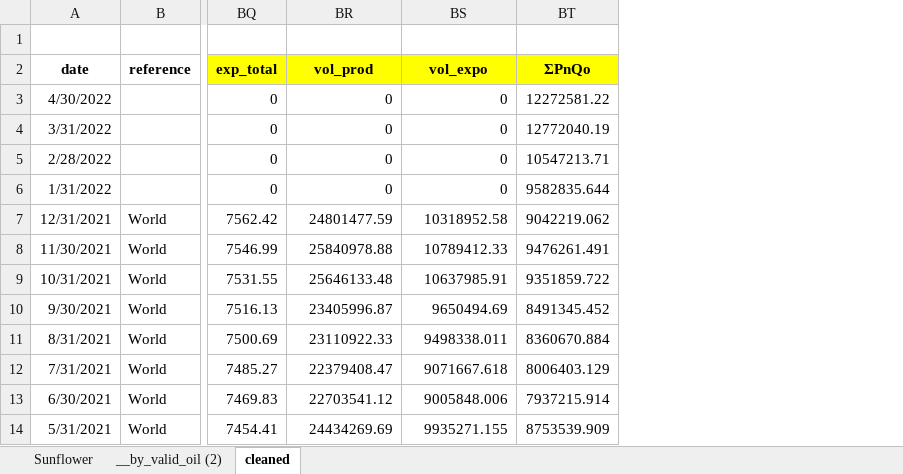
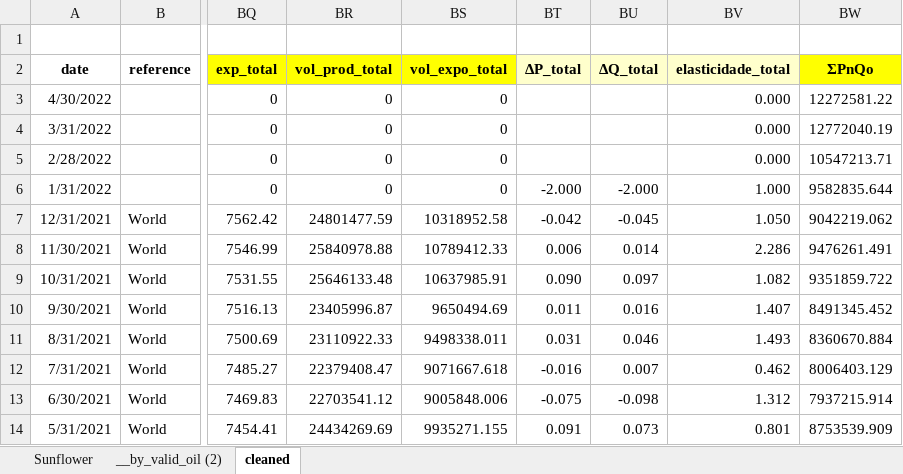
Before and after one commit to fkfouri/vegetable_oil_mkt, an Excel workbook: dataset/COMM5__v2.xlsx, sheet cleaned, drawn as a sheet; only a part is shown, gaps mark what is left out; values as stored, in another font and other column widths than the file's, no borders; the diff names each change by its address in the sheet, - before the commit and + after, or states it on an @@ line.

Commit message:
elasticidade total

```diff
--- a/dataset/COMM5__v2.xlsx (sheet cleaned)
+++ b/dataset/COMM5__v2.xlsx (sheet cleaned)
+column BT (ΔP_total), rows 6-14: -2.000 | -0.042 | 0.006 | 0.090 | 0.011 | 0.031 | -0.016 | -0.075 | 0.091
+column BU (ΔQ_total), rows 6-14: -2.000 | -0.045 | 0.014 | 0.097 | 0.016 | 0.046 | 0.007 | -0.098 | 0.073
+column BV (elasticidade_total), rows 3-14: 0.000 | 0.000 | 0.000 | 1.000 | 1.050 | 2.286 | 1.082 | 1.407 | 1.493 | 0.462 | 1.312 | 0.801
-BR2: vol_prod
+BR2: vol_prod_total
-BS2: vol_expo
+BS2: vol_expo_total
```
Also changed, not shown: formulas that keep their value, 1 other file.
